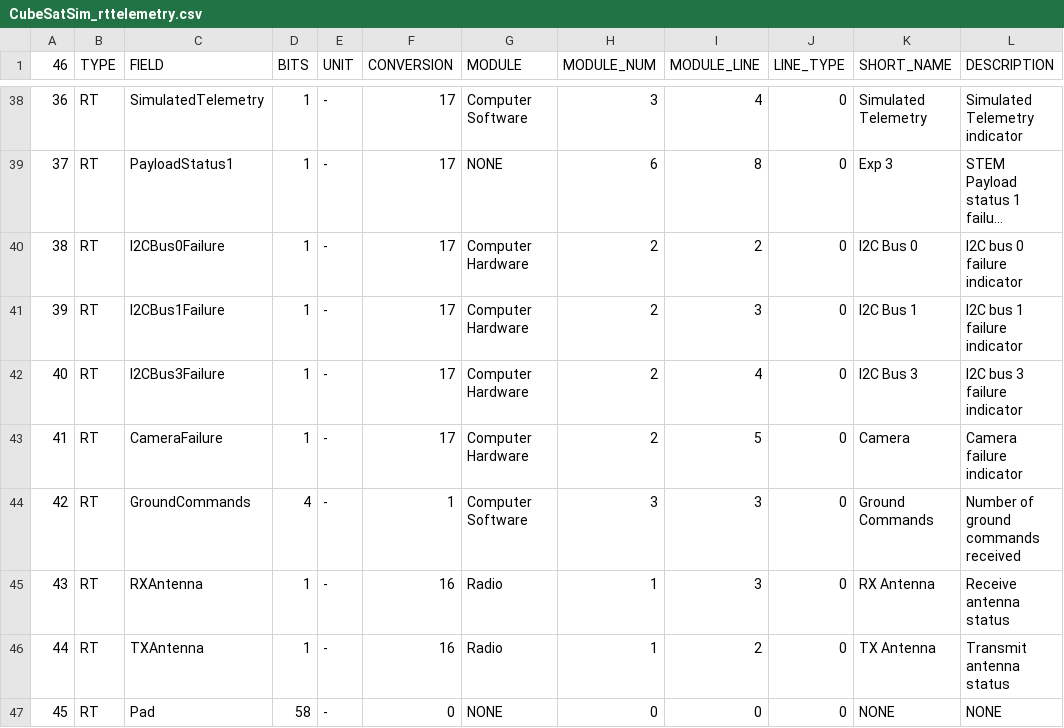
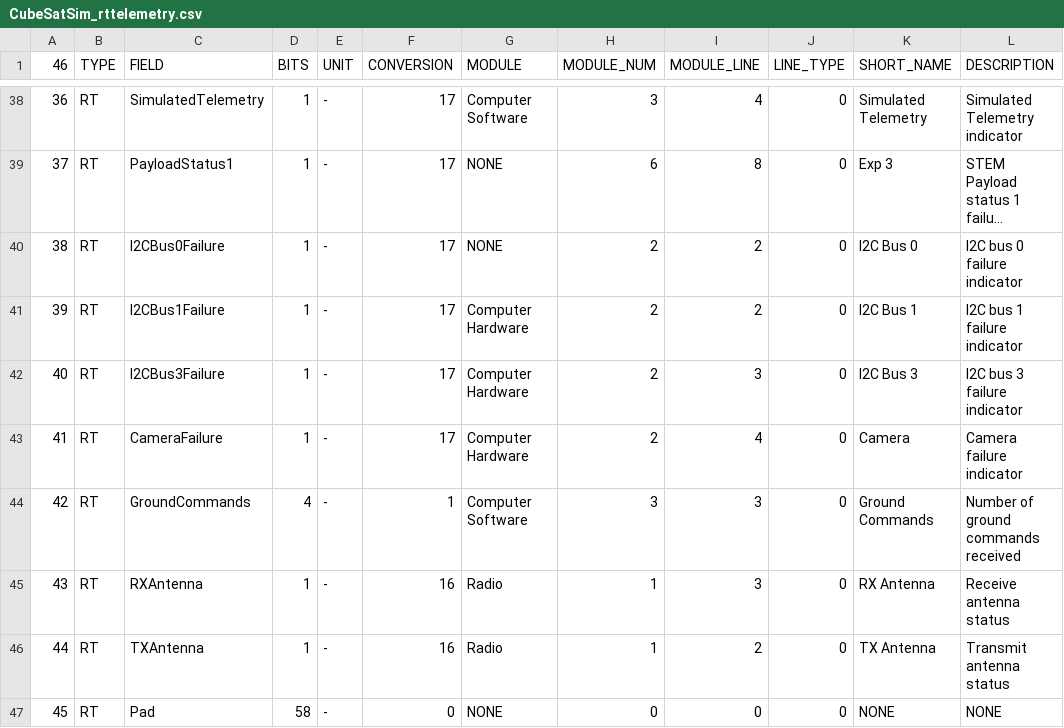
Before and after one commit to alanbjohnston/CubeSatSim, a CSV file: spacecraft/FoxTelem_11a/CubeSatSim_rttelemetry.csv, drawn as a sheet; only a part is shown, gaps mark what is left out; long unchanged cells end in …; the diff names each change by its address in the sheet, - before the commit and + after, or states it on an @@ line.

Commit message:
Update CubeSatSim_rttelemetry.csv

```diff
--- a/spacecraft/FoxTelem_11a/CubeSatSim_rttelemetry.csv
+++ b/spacecraft/FoxTelem_11a/CubeSatSim_rttelemetry.csv
-G40 (MODULE): Computer Hardware
+G40 (MODULE): NONE
-I41 (MODULE_LINE): 3
+I41 (MODULE_LINE): 2
-I42 (MODULE_LINE): 4
+I42 (MODULE_LINE): 3
-I43 (MODULE_LINE): 5
+I43 (MODULE_LINE): 4
```
